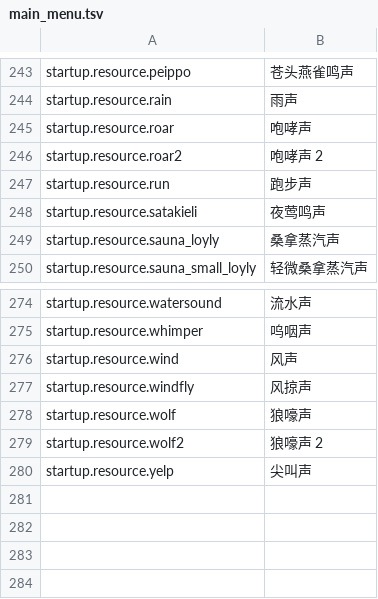
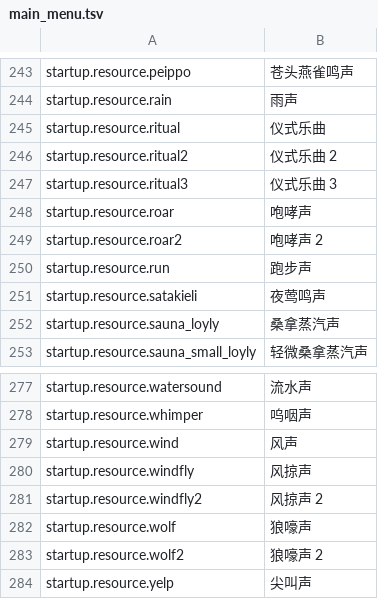
Before and after one commit to pokemonchw/urwcn, a TSV file: catalog/zh-CN/main_menu.tsv, drawn as a sheet; only a part is shown, gaps mark what is left out; the diff names each change by its address in the sheet, - before the commit and + after, or states it on an @@ line.

Commit message:
Add native Linux support and startup and font density fixes

```diff
--- a/catalog/zh-CN/main_menu.tsv
+++ b/catalog/zh-CN/main_menu.tsv
+row 245: startup.resource.ritual | 仪式乐曲
+row 246: startup.resource.ritual2 | 仪式乐曲 2
+row 247: startup.resource.ritual3 | 仪式乐曲 3
+row 281: startup.resource.windfly2 | 风掠声 2
```
Also changed, not shown: 37 other files.
